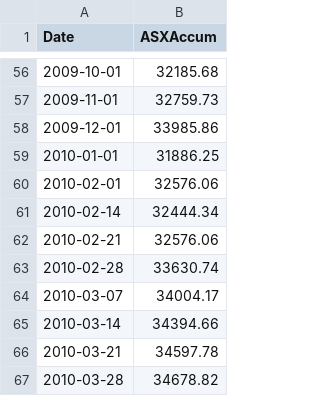
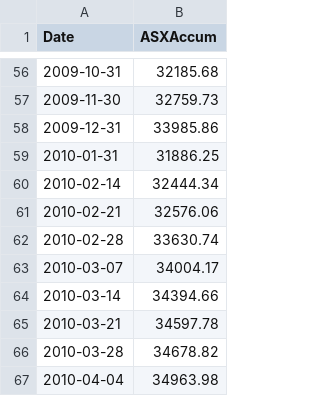
Before and after one commit to kletts/au-vix, a CSV file: asxaccum.csv, drawn as a sheet; only a part is shown, gaps mark what is left out; the shorter side is filled out with more unchanged rows; the diff covers the shown part only.

```diff
--- a/asxaccum.csv
+++ b/asxaccum.csv
@@ -56,6 +56,5 @@
-2009-10-01,32185.68
-2009-11-01,32759.73
-2009-12-01,33985.86
-2010-01-01,31886.25
-2010-02-01,32576.06
+2009-10-31,32185.68
+2009-11-30,32759.73
+2009-12-31,33985.86
+2010-01-31,31886.25
 2010-02-14,32444.34
```
Also changed, not shown: 54 edited cells elsewhere in this file.
